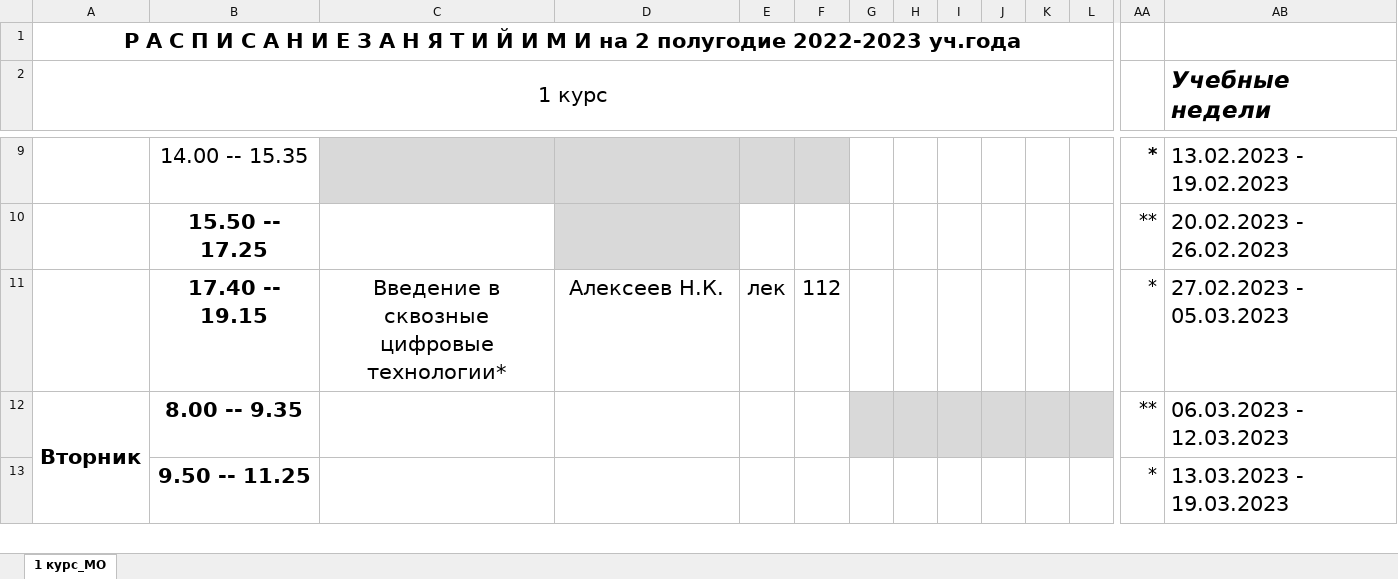
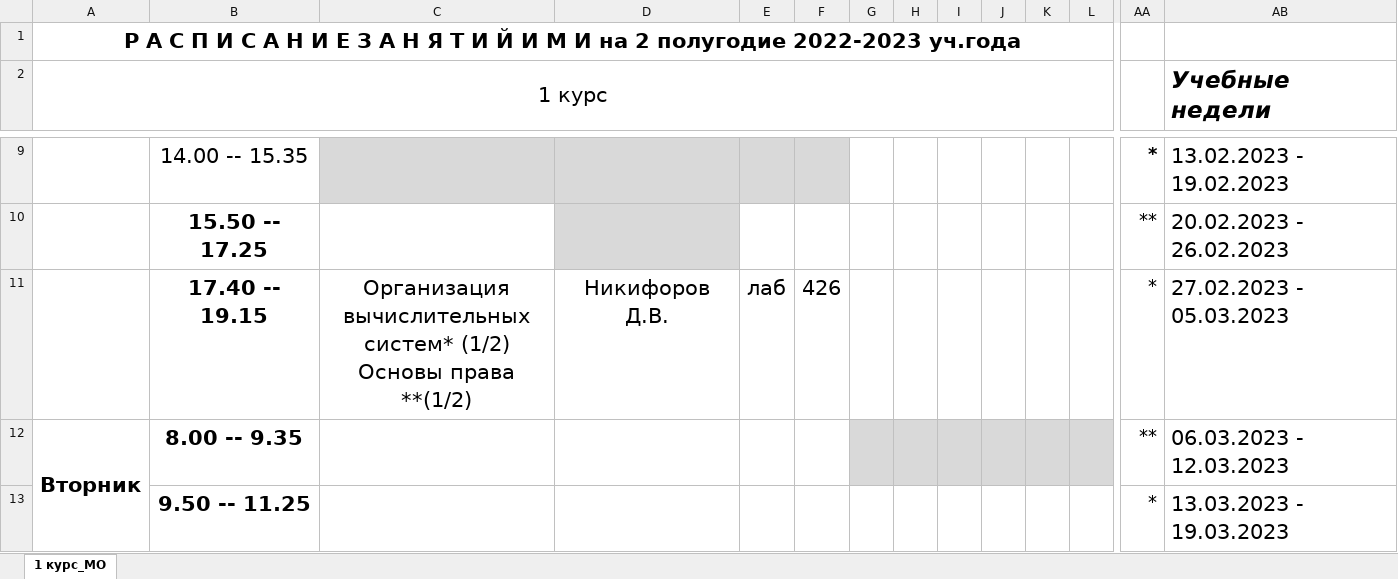
Before and after one commit to abbadon321/diplom, an Excel workbook: flask/static/пример.xlsx, sheet 1 курс_МО, drawn as a sheet; only a part is shown, gaps mark what is left out; values as stored, in another font and other column widths than the file's, no borders; removed rows and columns are numbered as before the commit, all else as after; rows hold the shown columns only; ↵ is a line break in a cell; the diff names each change by its address in the sheet, - before the commit and + after, or states it on an @@ line.

```diff
--- a/flask/static/пример.xlsx (sheet 1 курс_МО)
+++ b/flask/static/пример.xlsx (sheet 1 курс_МО)
-row 11:  | 17.40 -- 19.15 | Введение в сквозные цифровые технологии* | Алексеев Н.К. | лек | 112 |  |  |  |  |  |  | * | 27.02.2023 - 05.03.2023
+row 11:  | 17.40 -- 19.15 | Организация вычислительных систем* (1/2) ↵ Основы права **(1/2) | Никифоров Д.В. | лаб | 426 |  |  |  |  |  |  | * | 27.02.2023 - 05.03.2023
```
Also changed, not shown: 20 other files.
